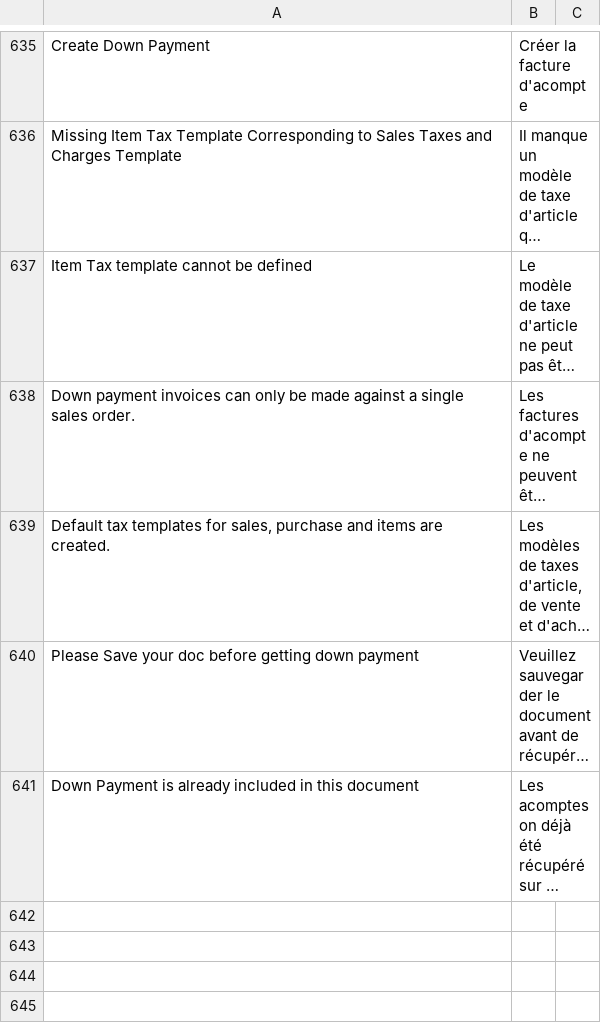
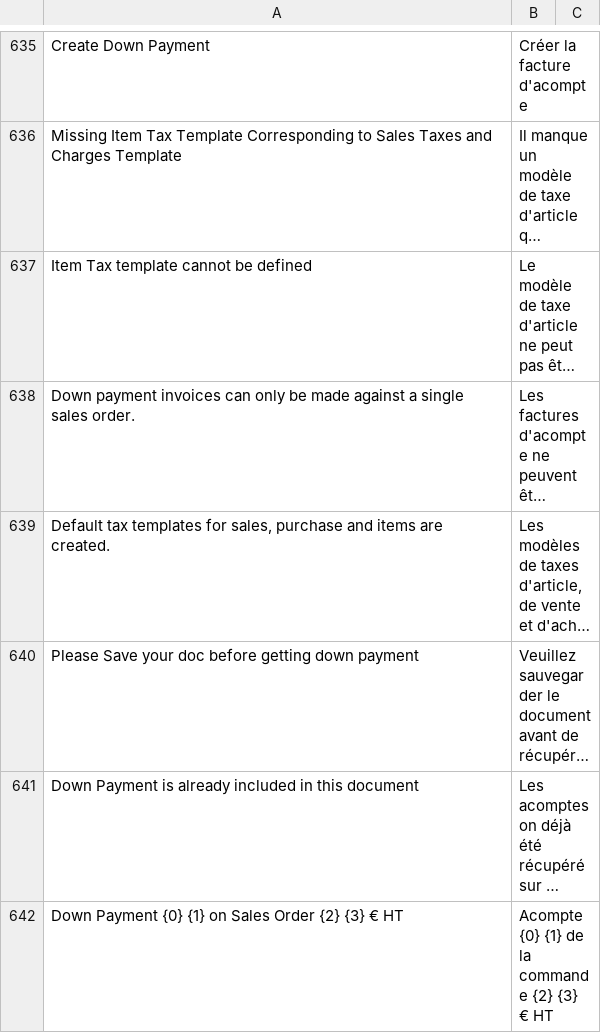
Before and after one commit to scopen-coop/erpnext_france, a CSV file: erpnext_france/translations/fr.csv, drawn as a sheet; only a part is shown, gaps mark what is left out; long unchanged cells end in …; the diff names each change by its address in the sheet, - before the commit and + after, or states it on an @@ line.

Commit message:
FIX: Add description on down payment Items

```diff
--- a/erpnext_france/translations/fr.csv
+++ b/erpnext_france/translations/fr.csv
+row 642: Down Payment {0} {1} on Sales Order {2} {3} € HT | Acompte {0} {1} de la commande {2} {3} € HT
```
Also changed, not shown: 1 other file.
